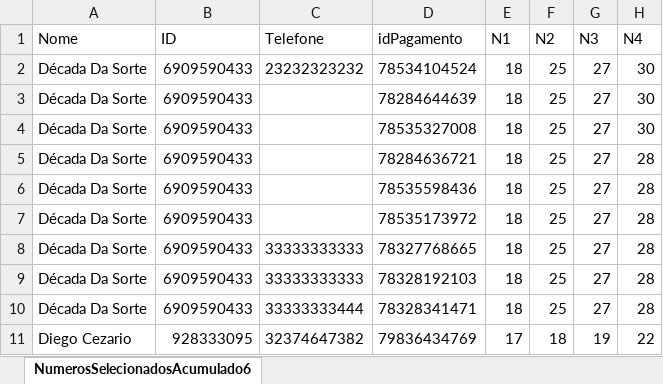
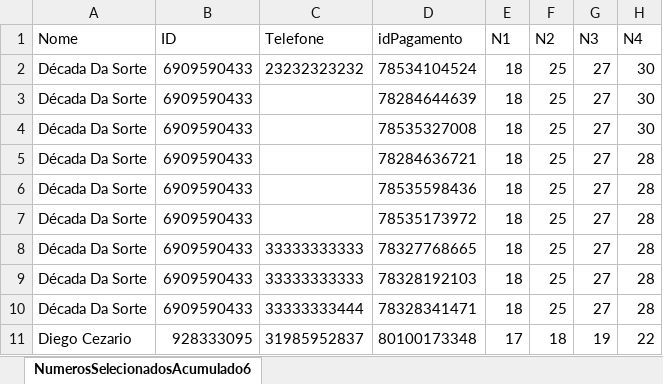
Before and after one commit to dvcezario/Bot-Telegram, an Excel workbook: NumerosSelecionadosAcumulado6.xlsx, sheet NumerosSelecionadosAcumulado6, drawn as a sheet; only a part is shown; values as stored, in another font and other column widths than the file's, no borders; the diff names each change by its address in the sheet, - before the commit and + after, or states it on an @@ line.

```diff
--- a/NumerosSelecionadosAcumulado6.xlsx (sheet NumerosSelecionadosAcumulado6)
+++ b/NumerosSelecionadosAcumulado6.xlsx (sheet NumerosSelecionadosAcumulado6)
-C11 (Telefone): 32374647382
+C11 (Telefone): 31985952837
-D11 (idPagamento): 79836434769
+D11 (idPagamento): 80100173348
```
Also changed, not shown: InformacoesPix.xlsx, 11 other files.
